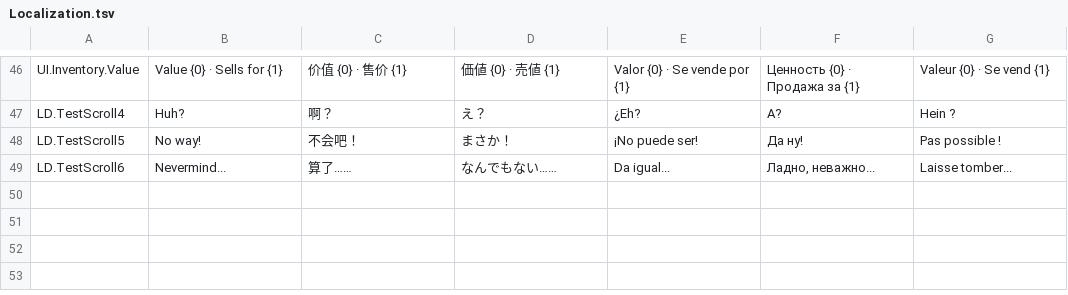
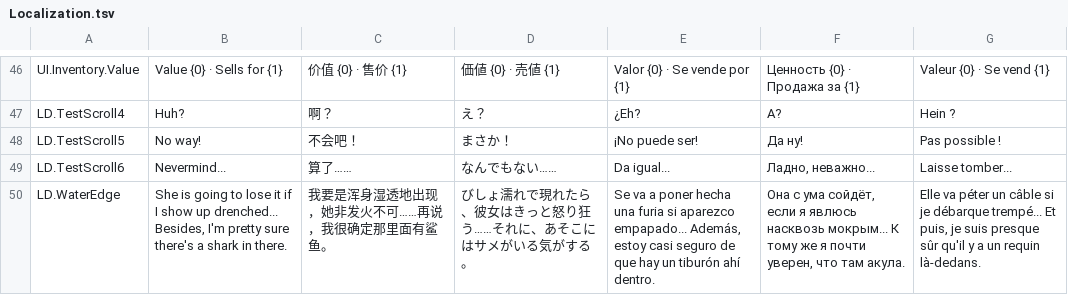
Before and after one commit to henho818/jabrodot, a TSV file: Jabroni-Godot/data/Localization.tsv, drawn as a sheet; only a part is shown, gaps mark what is left out; the diff names each change by its address in the sheet, - before the commit and + after, or states it on an @@ line.

```diff
--- a/Jabroni-Godot/data/Localization.tsv
+++ b/Jabroni-Godot/data/Localization.tsv
+row 50: LD.WaterEdge | She is going to lose it if I show up drenched... Besides, I'm pretty sure there's a shark in there. | 我要是浑身湿透地出现，她非发火不可……再说，我很确定那里面有鲨鱼。 | びしょ濡れで現れたら、彼女はきっと怒り狂う……それに、あそこにはサメがいる気がする。 | Se va a poner hecha una furia si aparezco empapado... Además, estoy casi seguro de que hay un tiburón ahí dentro. | Она с ума сойдёт, если я явлюсь насквозь мокрым... К тому же я почти уверен, что там акула. | Elle va péter un câble si je débarque trempé... Et puis, je suis presque sûr qu'il y a un requin là-dedans.
```
Also changed, not shown: 18 other files.
